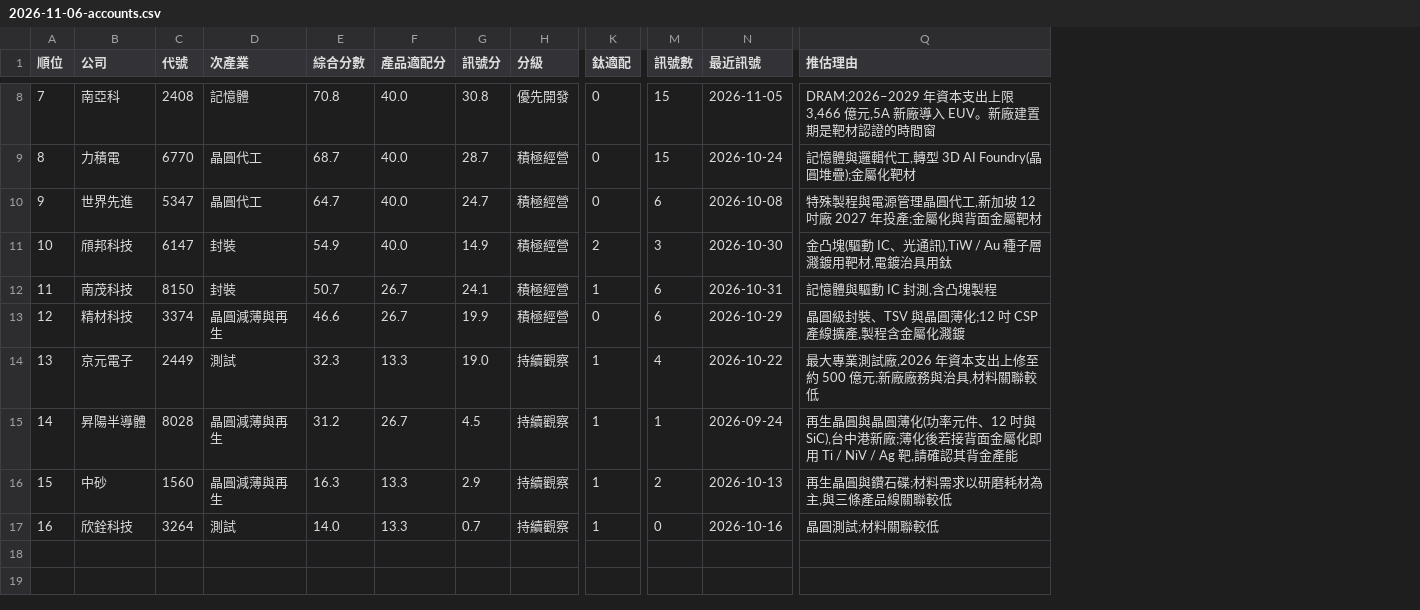
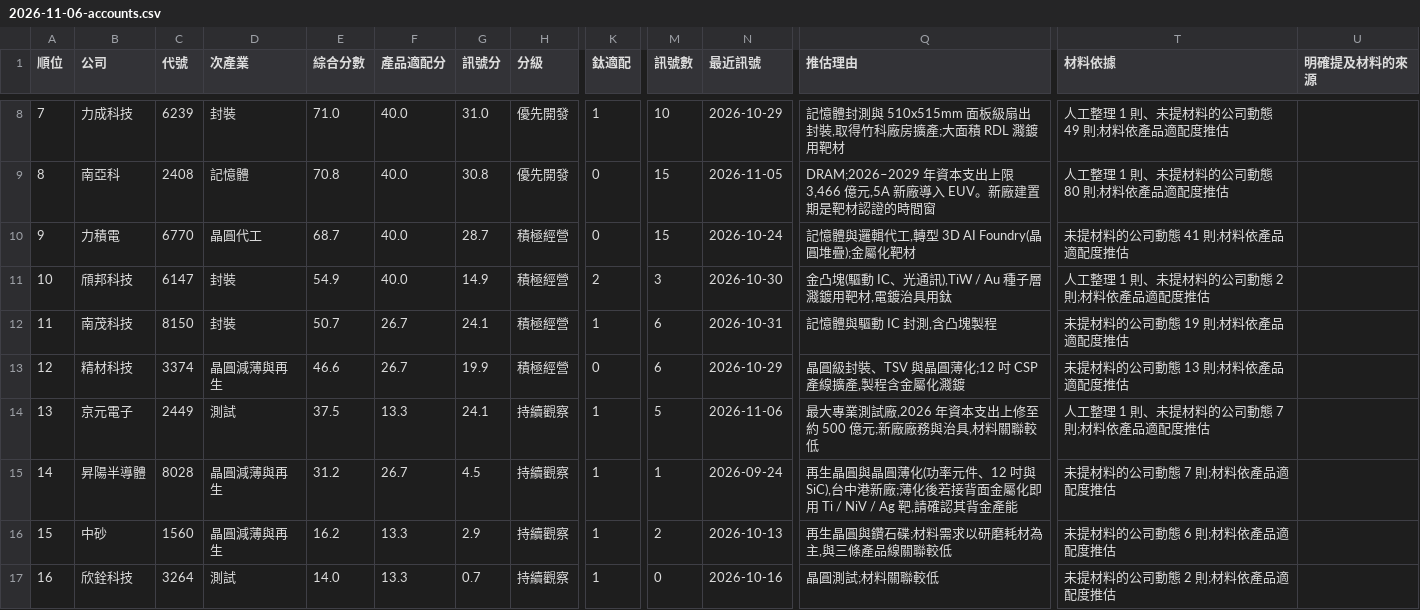
Before and after one commit to frk618-ship-it/claude, a CSV file: reports/leads/segments/tw_semi_production/2026-11-06-accounts.csv, drawn as a sheet; only a part is shown, gaps mark what is left out; the diff covers the shown part only; the diff names each change by its address in the sheet, - before the commit and + after, or states it on an @@ line.

```diff
--- a/reports/leads/segments/tw_semi_production/2026-11-06-accounts.csv
+++ b/reports/leads/segments/tw_semi_production/2026-11-06-accounts.csv
+column T (材料依據), rows 8-17: 人工整理 1 則、未提材料的公司動態 49 則;材料依產品適配度推估 | 人工整理 1 則、未提材料的公司動態 80 則;材料依產品適配度推估 | 未提材料的公司動態 41 則;材料依產品適配度推估 | 人工整理 1 則、未提材料的公司動態 2 則;材料依產品適配度推估 | 未提材料的公司動態 19 則;材料依產品適配度推估 | 未提材料的公司動態 13 則;材料依產品適配度推估 | 人工整理 1 則、未提材料的公司動態 7 則;材料依產品適配度推估 | 未提材料的公司動態 7 則;材料依產品適配度推估 | 未提材料的公司動態 6 則;材料依產品適配度推估 | 未提材料的公司動態 2 則;材料依產品適配度推估
+column U (明確提及材料的來源), empty
-B8 (公司): 南亞科
+B8 (公司): 力成科技
-C8 (代號): 2408
+C8 (代號): 6239
-D8 (次產業): 記憶體
+D8 (次產業): 封裝
-E8 (綜合分數): 70.8
+E8 (綜合分數): 71.0
-G8 (訊號分): 30.8
+G8 (訊號分): 31.0
-K8 (鈦適配): 0
+K8 (鈦適配): 1
-M8 (訊號數): 15
+M8 (訊號數): 10
-N8 (最近訊號): 2026-11-05
+N8 (最近訊號): 2026-10-29
-Q8 (推估理由): DRAM;2026–2029 年資本支出上限 3,466 億元,5A 新廠導入 EUV。新廠建置期是靶材認證的時間窗
+Q8 (推估理由): 記憶體封測與 510x515mm 面板級扇出封裝,取得竹科廠房擴產;大面積 RDL 濺鍍用靶材
-B9 (公司): 力積電
+B9 (公司): 南亞科
-C9 (代號): 6770
+C9 (代號): 2408
-D9 (次產業): 晶圓代工
+D9 (次產業): 記憶體
-E9 (綜合分數): 68.7
+E9 (綜合分數): 70.8
-G9 (訊號分): 28.7
+G9 (訊號分): 30.8
-H9 (分級): 積極經營
+H9 (分級): 優先開發
-N9 (最近訊號): 2026-10-24
+N9 (最近訊號): 2026-11-05
-Q9 (推估理由): 記憶體與邏輯代工,轉型 3D AI Foundry(晶圓堆疊);金屬化靶材
+Q9 (推估理由): DRAM;2026–2029 年資本支出上限 3,466 億元,5A 新廠導入 EUV。新廠建置期是靶材認證的時間窗
-B10 (公司): 世界先進
+B10 (公司): 力積電
-C10 (代號): 5347
+C10 (代號): 6770
-E10 (綜合分數): 64.7
+E10 (綜合分數): 68.7
-G10 (訊號分): 24.7
+G10 (訊號分): 28.7
-M10 (訊號數): 6
+M10 (訊號數): 15
-N10 (最近訊號): 2026-10-08
+N10 (最近訊號): 2026-10-24
-Q10 (推估理由): 特殊製程與電源管理晶圓代工,新加坡 12 吋廠 2027 年投產;金屬化與背面金屬靶材
+Q10 (推估理由): 記憶體與邏輯代工,轉型 3D AI Foundry(晶圓堆疊);金屬化靶材
-E14 (綜合分數): 32.3
+E14 (綜合分數): 37.5
-G14 (訊號分): 19.0
+G14 (訊號分): 24.1
-M14 (訊號數): 4
+M14 (訊號數): 5
-N14 (最近訊號): 2026-10-22
+N14 (最近訊號): 2026-11-06
-E16 (綜合分數): 16.3
+E16 (綜合分數): 16.2
```
Also changed, not shown: 25 edited cells elsewhere in this file, reports/leads/segments/tw_display_equipment/2026-11-06-accounts.csv, reports/leads/segments/tw_pcb_equipment/2026-11-06-accounts.csv, 12 other files.
